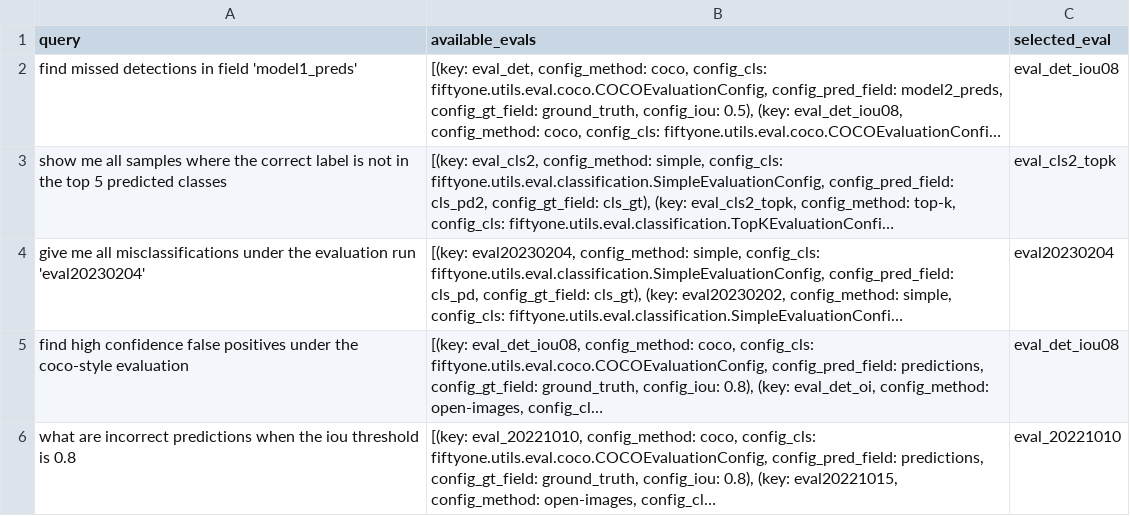
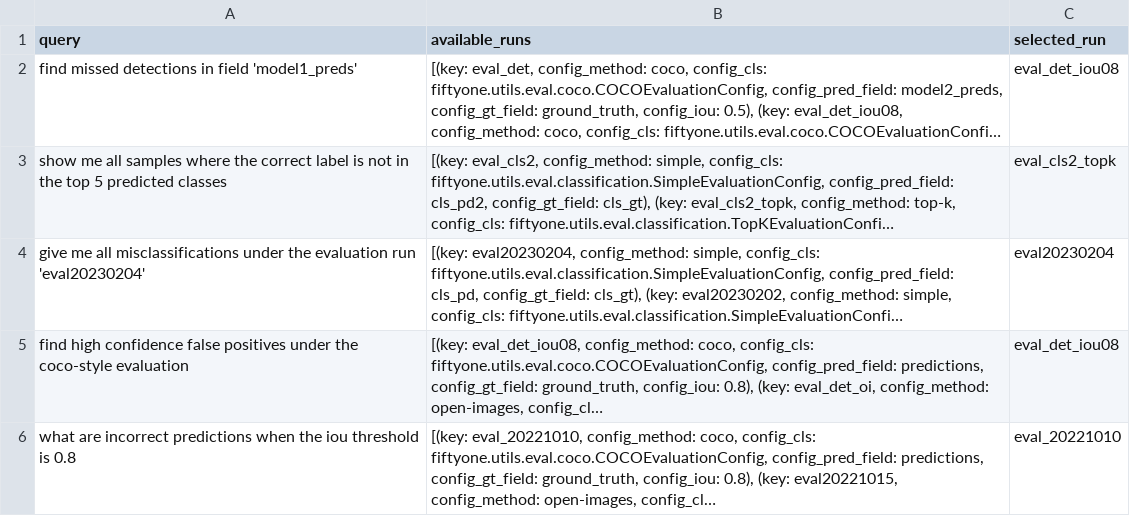
Before and after one commit to voxel51/voxelgpt, a CSV file: examples/fiftyone_evaluation_selector_examples.csv, drawn as a sheet; long unchanged cells end in …; the diff names each change by its address in the sheet, - before the commit and + after, or states it on an @@ line.

```diff
--- a/examples/fiftyone_evaluation_selector_examples.csv
+++ b/examples/fiftyone_evaluation_selector_examples.csv
-B1: available_evals
+B1: available_runs
-C1: selected_eval
+C1: selected_run
```
Also changed, not shown: 21 other files.
